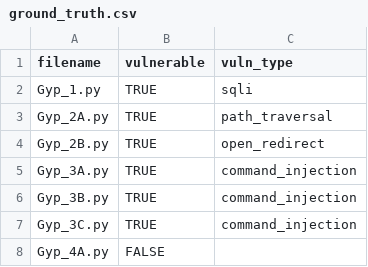
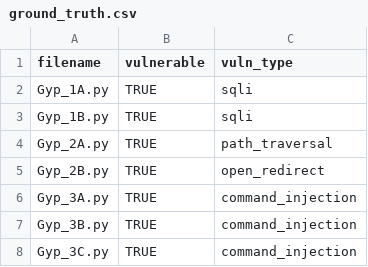
Before and after one commit to ctrllaltdeletee/tikhomirov_static_taint_analysis, a CSV file: ground_truth.csv, drawn as a sheet; only a part is shown; the shorter side is filled out with more unchanged rows.

Commit message:
Update ground_truth.csv

```diff
--- a/ground_truth.csv
+++ b/ground_truth.csv
@@ -1,3 +1,4 @@
 filename,vulnerable,vuln_type
-Gyp_1.py,TRUE,sqli
+Gyp_1A.py,TRUE,sqli
+Gyp_1B.py,TRUE,sqli
 Gyp_2A.py,TRUE,path_traversal
```
